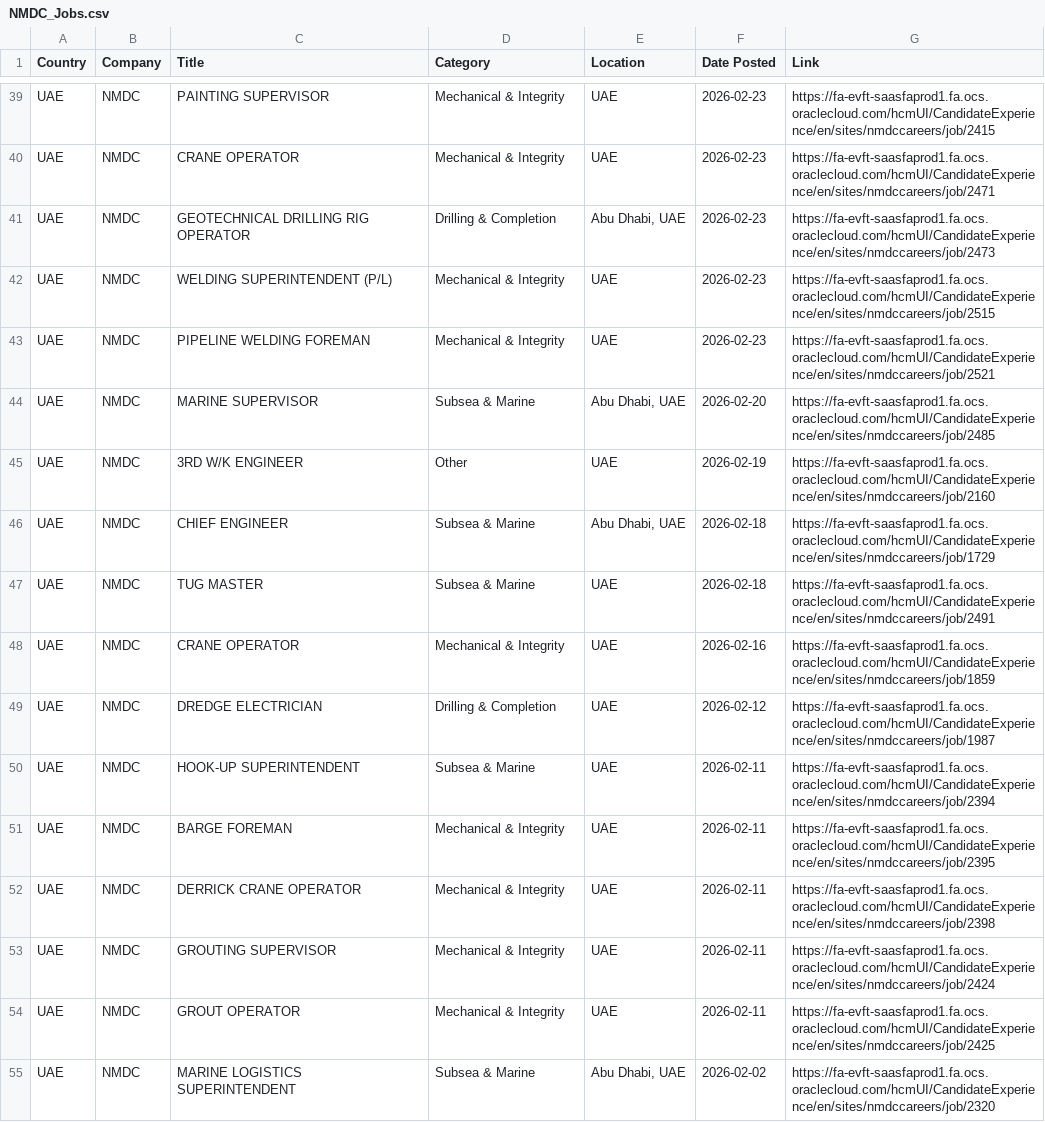
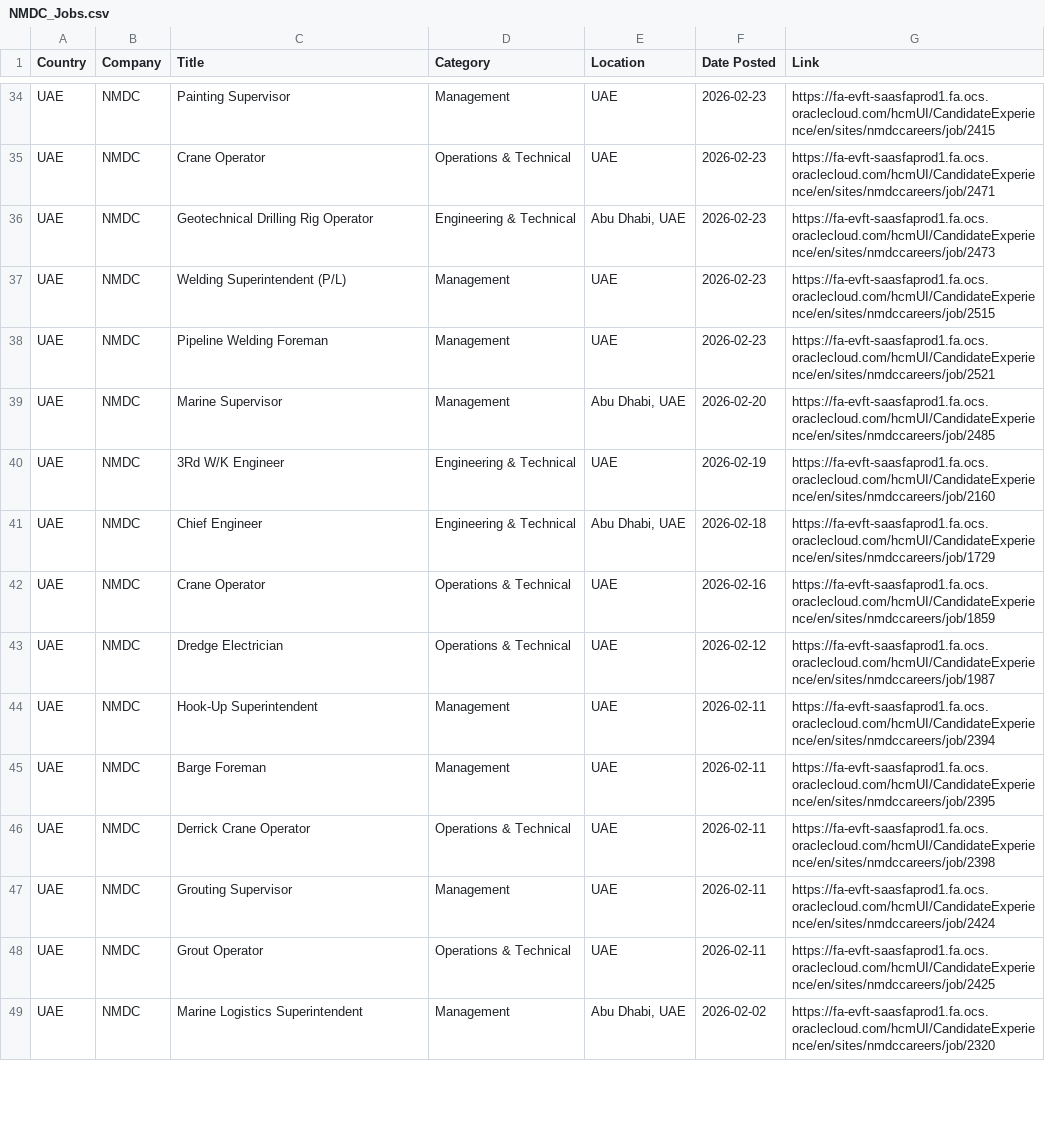
Before and after one commit to illeh69/KerjaAI-oil-gas-me, a CSV file: NMDC_Jobs.csv, drawn as a sheet; only a part is shown, gaps mark what is left out; removed rows and columns are numbered as before the commit, all else as after; the diff covers the shown part only; the diff names each change by its address in the sheet, - before the commit and + after, or states it on an @@ line.

```diff
--- a/NMDC_Jobs.csv
+++ b/NMDC_Jobs.csv
-C34 (Title): PAINTING SUPERVISOR
+C34 (Title): Painting Supervisor
-D34 (Category): Mechanical & Integrity
+D34 (Category): Management
-C35 (Title): CRANE OPERATOR
+C35 (Title): Crane Operator
-D35 (Category): Mechanical & Integrity
+D35 (Category): Operations & Technical
-C36 (Title): GEOTECHNICAL DRILLING RIG OPERATOR
+C36 (Title): Geotechnical Drilling Rig Operator
-D36 (Category): Drilling & Completion
+D36 (Category): Engineering & Technical
-C37 (Title): WELDING SUPERINTENDENT (P/L)
+C37 (Title): Welding Superintendent (P/L)
-D37:D38 (Category): Mechanical & Integrity
+D37:D38 (Category): Management
-C38 (Title): PIPELINE WELDING FOREMAN
+C38 (Title): Pipeline Welding Foreman
-C39 (Title): MARINE SUPERVISOR
+C39 (Title): Marine Supervisor
-D39 (Category): Subsea & Marine
+D39 (Category): Management
-C40 (Title): 3RD W/K ENGINEER
+C40 (Title): 3Rd W/K Engineer
-D40 (Category): Other
+D40 (Category): Engineering & Technical
-C41 (Title): CHIEF ENGINEER
+C41 (Title): Chief Engineer
-D41 (Category): Subsea & Marine
+D41 (Category): Engineering & Technical
-row 47: UAE | NMDC | TUG MASTER | Subsea & Marine | UAE | 2026-02-18 | https://fa-evft-saasfaprod1.fa.ocs.oraclecloud.com/hcmUI/CandidateExperience/en/sites/nmdccareers/job/2491
-C42 (Title): CRANE OPERATOR
+C42 (Title): Crane Operator
-D42 (Category): Mechanical & Integrity
+D42 (Category): Operations & Technical
-C43 (Title): DREDGE ELECTRICIAN
+C43 (Title): Dredge Electrician
-D43 (Category): Drilling & Completion
+D43 (Category): Operations & Technical
-C44 (Title): HOOK-UP SUPERINTENDENT
+C44 (Title): Hook-Up Superintendent
-D44 (Category): Subsea & Marine
+D44 (Category): Management
-C45 (Title): BARGE FOREMAN
+C45 (Title): Barge Foreman
-D45 (Category): Mechanical & Integrity
+D45 (Category): Management
-C46 (Title): DERRICK CRANE OPERATOR
+C46 (Title): Derrick Crane Operator
-D46 (Category): Mechanical & Integrity
+D46 (Category): Operations & Technical
-C47 (Title): GROUTING SUPERVISOR
+C47 (Title): Grouting Supervisor
-D47 (Category): Mechanical & Integrity
+D47 (Category): Management
-C48 (Title): GROUT OPERATOR
+C48 (Title): Grout Operator
-D48 (Category): Mechanical & Integrity
+D48 (Category): Operations & Technical
-C49 (Title): MARINE LOGISTICS SUPERINTENDENT
+C49 (Title): Marine Logistics Superintendent
-D49 (Category): Subsea & Marine
+D49 (Category): Management
```
Also changed, not shown: 5 removed rows and 96 edited cells elsewhere in this file, Dragon_Oil_Jobs.csv, McDermott_Jobs.csv, 8 other files.
